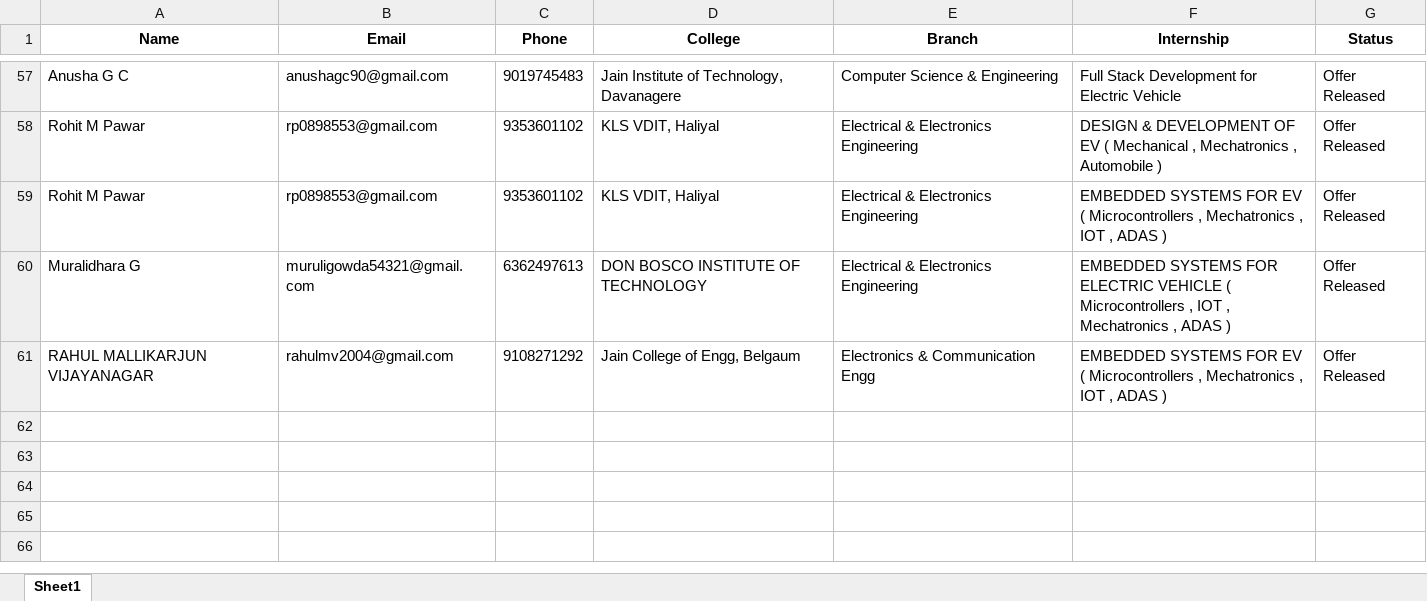
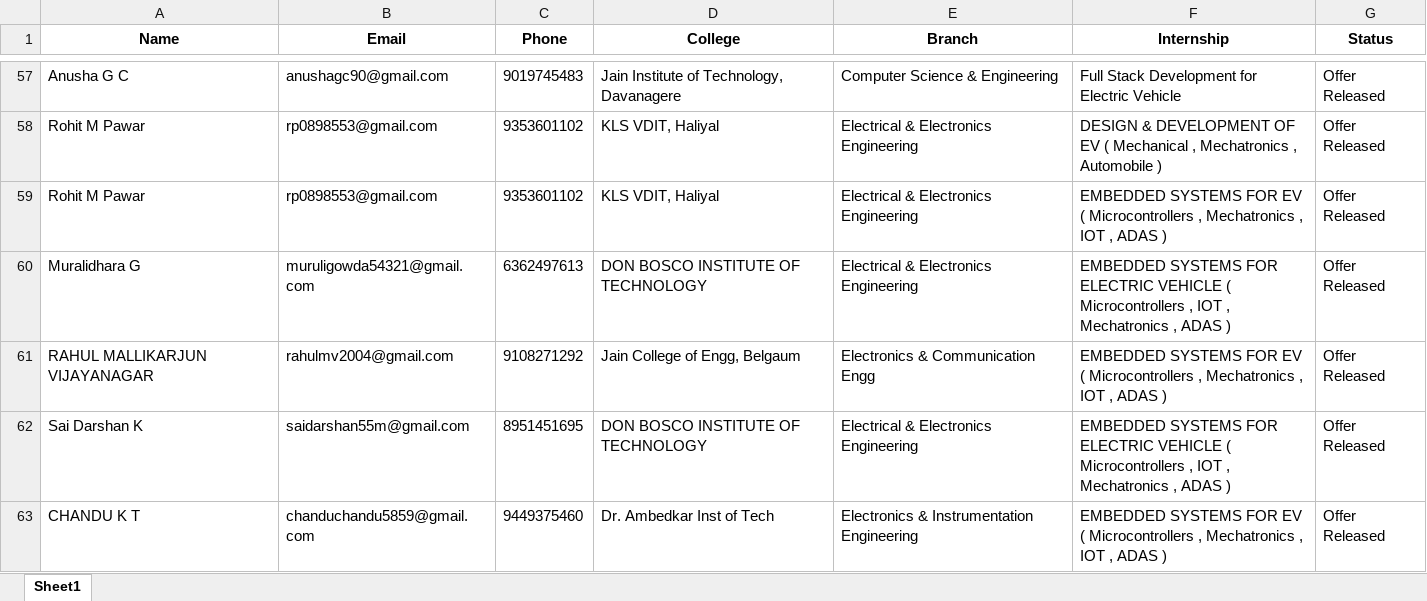
Before and after one commit to ayushgayakwad/visionastraa-website, an Excel workbook: VTU EV Internship Offer Letters/jan_offer_released_applicants_43.xlsx, sheet Sheet1, drawn as a sheet; only a part is shown, gaps mark what is left out; values as stored, in another font and other column widths than the file's, no borders; the diff names each change by its address in the sheet, - before the commit and + after, or states it on an @@ line.

```diff
--- a/VTU EV Internship Offer Letters/jan_offer_released_applicants_43.xlsx (sheet Sheet1)
+++ b/VTU EV Internship Offer Letters/jan_offer_released_applicants_43.xlsx (sheet Sheet1)
+row 62: Sai Darshan K | saidarshan55m@gmail.com | 8951451695 | DON BOSCO INSTITUTE OF TECHNOLOGY | Electrical & Electronics Engineering | EMBEDDED SYSTEMS FOR ELECTRIC VEHICLE ( Microcontrollers , IOT , Mechatronics , ADAS ) | Offer Released
+row 63: CHANDU K T | chanduchandu5859@gmail.com | 9449375460 | Dr. Ambedkar Inst of Tech | Electronics & Instrumentation Engineering | EMBEDDED SYSTEMS FOR EV ( Microcontrollers , Mechatronics , IOT , ADAS ) | Offer Released
```
Also changed, not shown: 1 other file.
